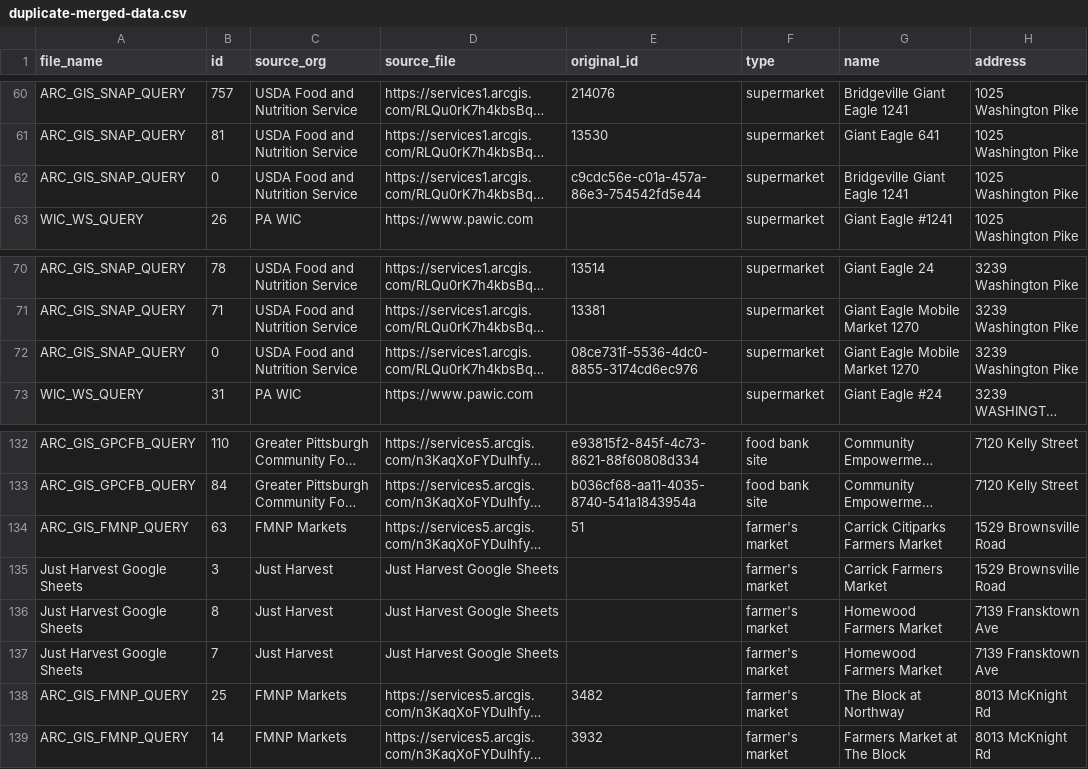
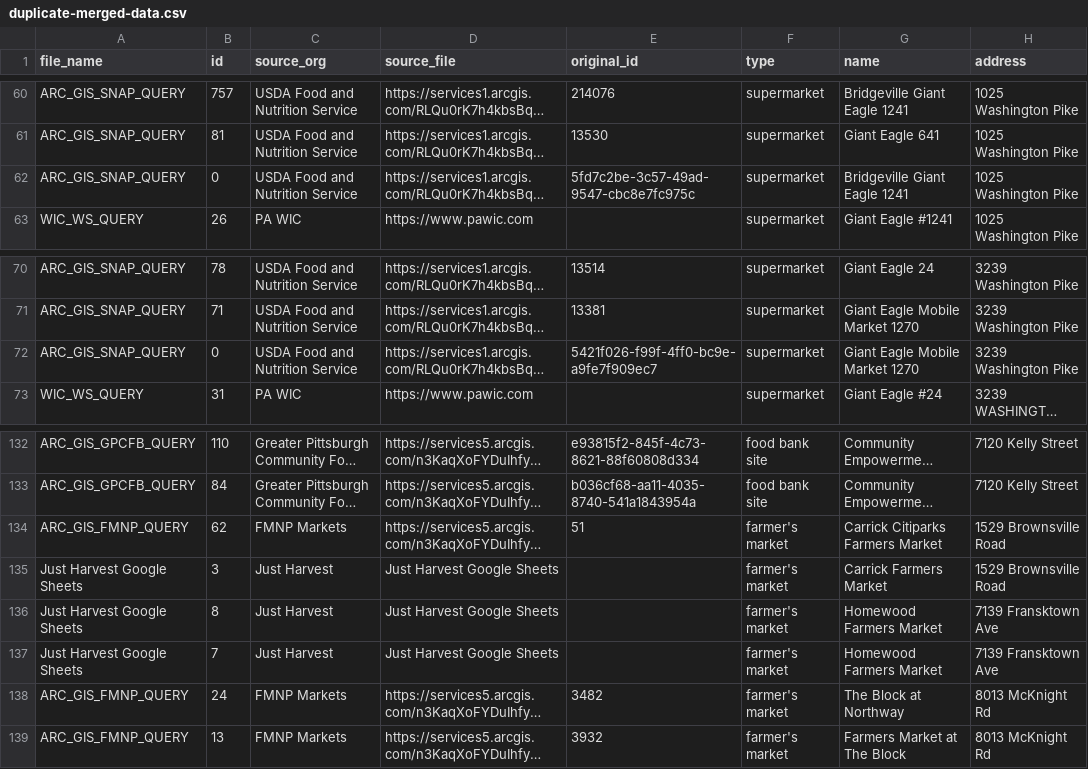
Before and after one commit to CodeForPittsburgh/food-access-data-transformation, a CSV file: food-data/merged-data/duplicate-merged-data.csv, drawn as a sheet; only a part is shown, gaps mark what is left out; long unchanged cells end in …; the diff names each change by its address in the sheet, - before the commit and + after, or states it on an @@ line.

```diff
--- a/food-data/merged-data/duplicate-merged-data.csv
+++ b/food-data/merged-data/duplicate-merged-data.csv
-E62 (original_id): c9cdc56e-c01a-457a-86e3-754542fd5e44
+E62 (original_id): 5fd7c2be-3c57-49ad-9547-cbc8e7fc975c
-E72 (original_id): 08ce731f-5536-4dc0-8855-3174cd6ec976
+E72 (original_id): 5421f026-f99f-4ff0-bc9e-a9fe7f909ec7
-B134 (id): 63
+B134 (id): 62
-B138 (id): 25
+B138 (id): 24
-B139 (id): 14
+B139 (id): 13
```
Also changed, not shown: food-data/raw-sources/fmnp-raw.csv, 2 other files.
